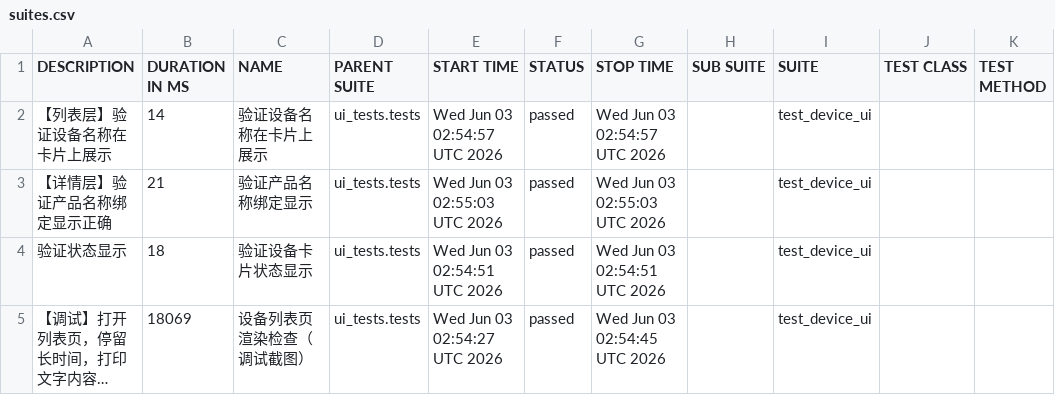
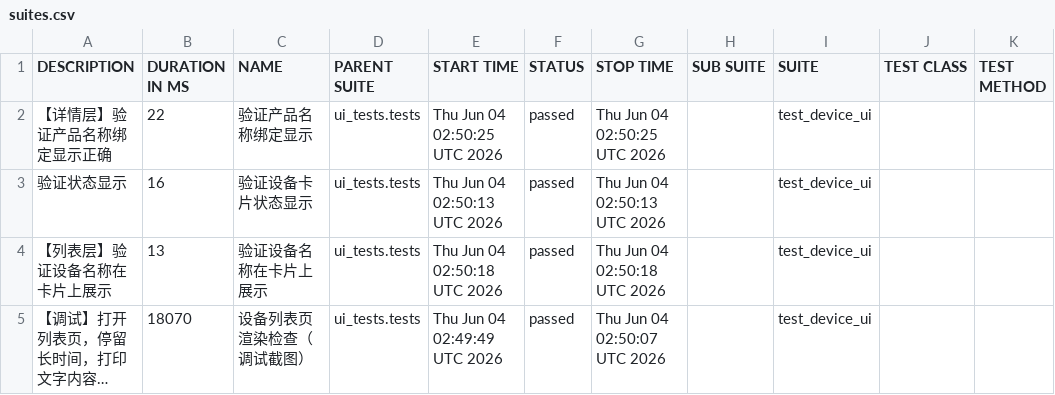
Before and after one commit to piaqiahia/iot-test-framework, a CSV file: ui-report/data/suites.csv, drawn as a sheet; long unchanged cells end in …; removed rows and columns are numbered as before the commit, all else as after; the diff names each change by its address in the sheet, - before the commit and + after, or states it on an @@ line.

```diff
--- a/ui-report/data/suites.csv
+++ b/ui-report/data/suites.csv
-row 2: 【列表层】验证设备名称在卡片上展示 | 14 | 验证设备名称在卡片上展示 | ui_tests.tests | Wed Jun 03 02:54:57 UTC 2026 | passed | Wed Jun 03 02:54:57 UTC 2026 |  | test_device_ui
-B2 (DURATION IN MS): 21
+B2 (DURATION IN MS): 22
-E2 (START TIME): Wed Jun 03 02:55:03 UTC 2026
+E2 (START TIME): Thu Jun 04 02:50:25 UTC 2026
-G2 (STOP TIME): Wed Jun 03 02:55:03 UTC 2026
+G2 (STOP TIME): Thu Jun 04 02:50:25 UTC 2026
-B3 (DURATION IN MS): 18
+B3 (DURATION IN MS): 16
-E3 (START TIME): Wed Jun 03 02:54:51 UTC 2026
+E3 (START TIME): Thu Jun 04 02:50:13 UTC 2026
-G3 (STOP TIME): Wed Jun 03 02:54:51 UTC 2026
+G3 (STOP TIME): Thu Jun 04 02:50:13 UTC 2026
+row 4: 【列表层】验证设备名称在卡片上展示 | 13 | 验证设备名称在卡片上展示 | ui_tests.tests | Thu Jun 04 02:50:18 UTC 2026 | passed | Thu Jun 04 02:50:18 UTC 2026 |  | test_device_ui
-B5 (DURATION IN MS): 18069
+B5 (DURATION IN MS): 18070
-E5 (START TIME): Wed Jun 03 02:54:27 UTC 2026
+E5 (START TIME): Thu Jun 04 02:49:49 UTC 2026
-G5 (STOP TIME): Wed Jun 03 02:54:45 UTC 2026
+G5 (STOP TIME): Thu Jun 04 02:50:07 UTC 2026
```
Also changed, not shown: 19 other files.
